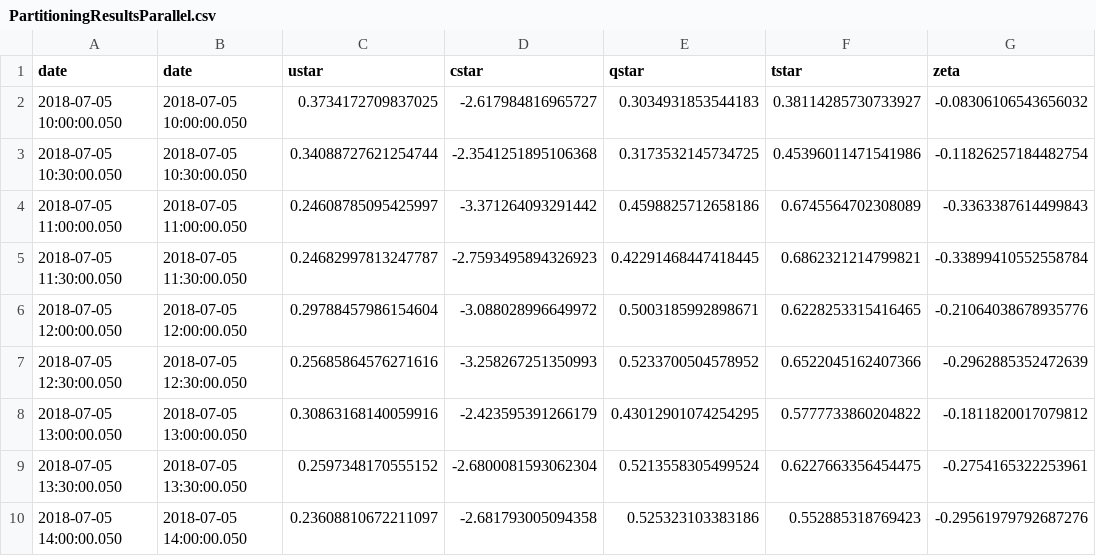
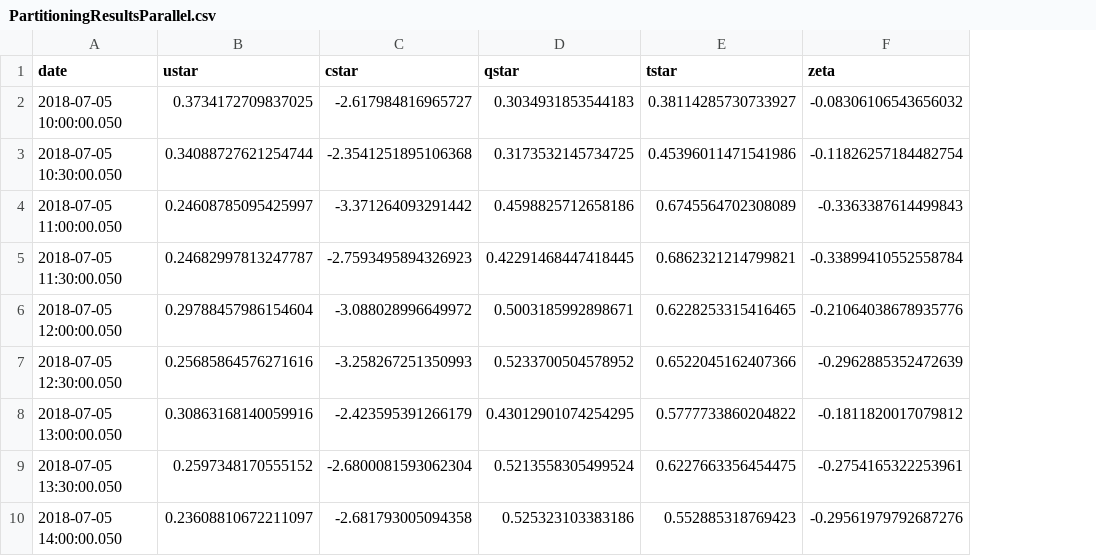
Before and after one commit to einaraz/PartitioningMethods, a CSV file: PartitioningResultsParallel.csv, drawn as a sheet; only a part is shown; the diff names each change by its address in the sheet, - before the commit and + after, or states it on an @@ line.

```diff
--- a/PartitioningResultsParallel.csv
+++ b/PartitioningResultsParallel.csv
-column B (date), rows 2-10: 2018-07-05 10:00:00.050 | 2018-07-05 10:30:00.050 | 2018-07-05 11:00:00.050 | 2018-07-05 11:30:00.050 | 2018-07-05 12:00:00.050 | 2018-07-05 12:30:00.050 | 2018-07-05 13:00:00.050 | 2018-07-05 13:30:00.050 | 2018-07-05 14:00:00.050
```
Also changed, not shown: 2 other files.
